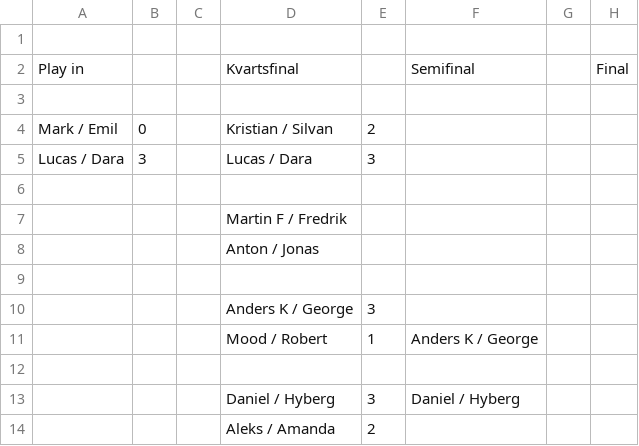
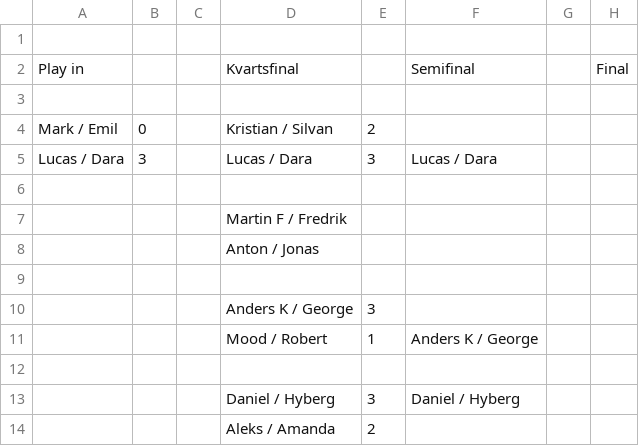
Before and after one commit to hallstedt-BI/hallstedt-bi.github.io, a CSV file: playoffresults.csv, drawn as a sheet.

Commit message:
Update playoffresults.csv from Excel - 2025-12-04T13:55:29.617Z

```diff
--- a/playoffresults.csv
+++ b/playoffresults.csv
@@ -4,3 +4,3 @@ Play in,,,Kvartsfinal,,Semifinal,,Final,,,,,
 Mark / Emil,0,,Kristian / Silvan,2,,,,,,,,
-Lucas / Dara,3,,Lucas / Dara,3,,,,,,,,
+Lucas / Dara,3,,Lucas / Dara,3,Lucas / Dara,,,,,,,
 ,,,,,,,,,,,,
```
